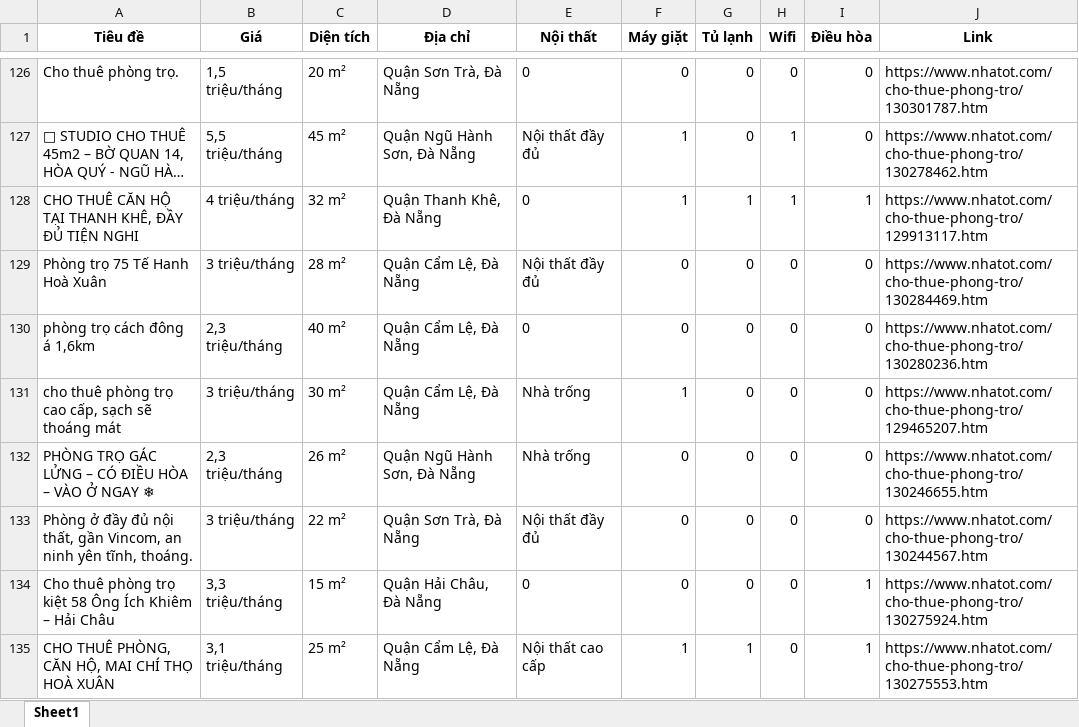
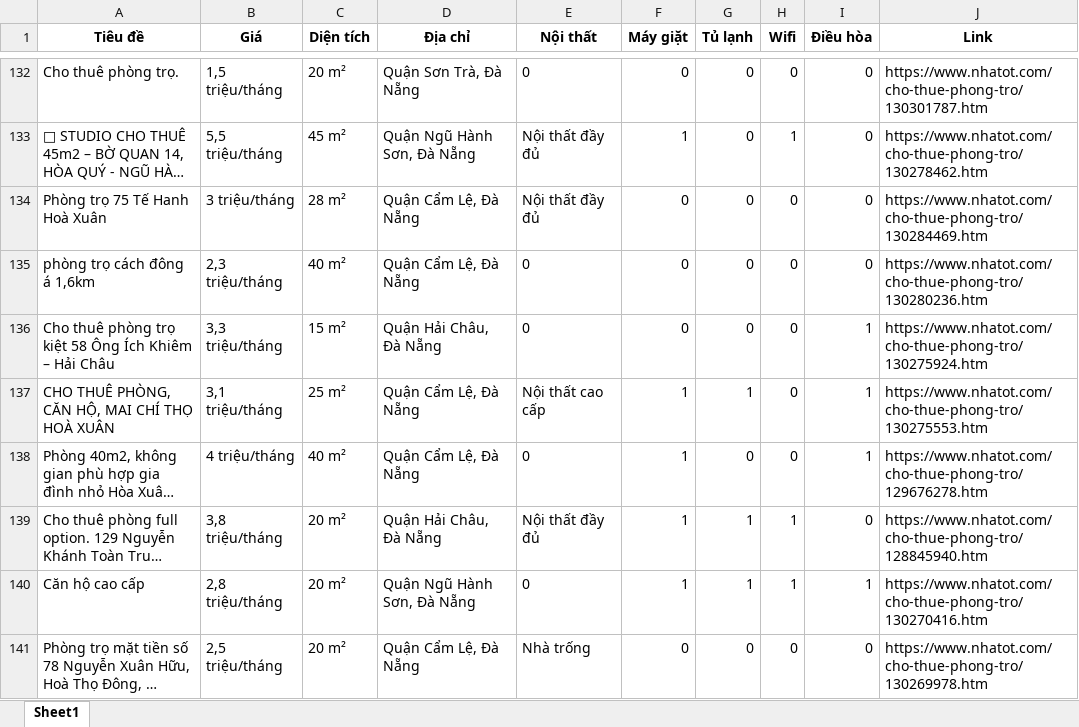
Before and after one commit to 5ude-k/c-o-d-li-u-ph-ng-tr-, an Excel workbook: nhatot_phongtro_danang_all.xlsx, sheet Sheet1, drawn as a sheet; only a part is shown, gaps mark what is left out; the shorter side is filled out with more unchanged rows; long unchanged cells end in …; values as stored, in another font and other column widths than the file's, no borders; removed rows and columns are numbered as before the commit, all else as after; the diff covers the shown part only; the diff names each change by its address in the sheet, - before the commit and + after, or states it on an @@ line.

```diff
--- a/nhatot_phongtro_danang_all.xlsx (sheet Sheet1)
+++ b/nhatot_phongtro_danang_all.xlsx (sheet Sheet1)
@@ row 128 moved to row 3: CHO THUÊ CĂN HỘ TẠI THANH KHÊ, ĐẦY ĐỦ TI… @@
-row 131: cho thuê phòng trọ cao cấp, sạch sẽ thoáng mát | 3 triệu/tháng | 30 m² | Quận Cẩm Lệ, Đà Nẵng | Nhà trống | 1 | 0 | 0 | 0 | https://www.nhatot.com/cho-thue-phong-tro/129465207.htm
-row 132: PHÒNG TRỌ GÁC LỬNG – CÓ ĐIỀU HÒA – VÀO Ở NGAY ❄ | 2,3 triệu/tháng | 26 m² | Quận Ngũ Hành Sơn, Đà Nẵng | Nhà trống | 0 | 0 | 0 | 0 | https://www.nhatot.com/cho-thue-phong-tro/130246655.htm
-row 133: Phòng ở đầy đủ nội thất, gần Vincom, an ninh yên tĩnh, thoáng. | 3 triệu/tháng | 22 m² | Quận Sơn Trà, Đà Nẵng | Nội thất đầy đủ | 0 | 0 | 0 | 0 | https://www.nhatot.com/cho-thue-phong-tro/130244567.htm
```
Also changed, not shown: 7 added rows, 9 removed rows and 3 moved rows elsewhere in this sheet, 3 other files.
